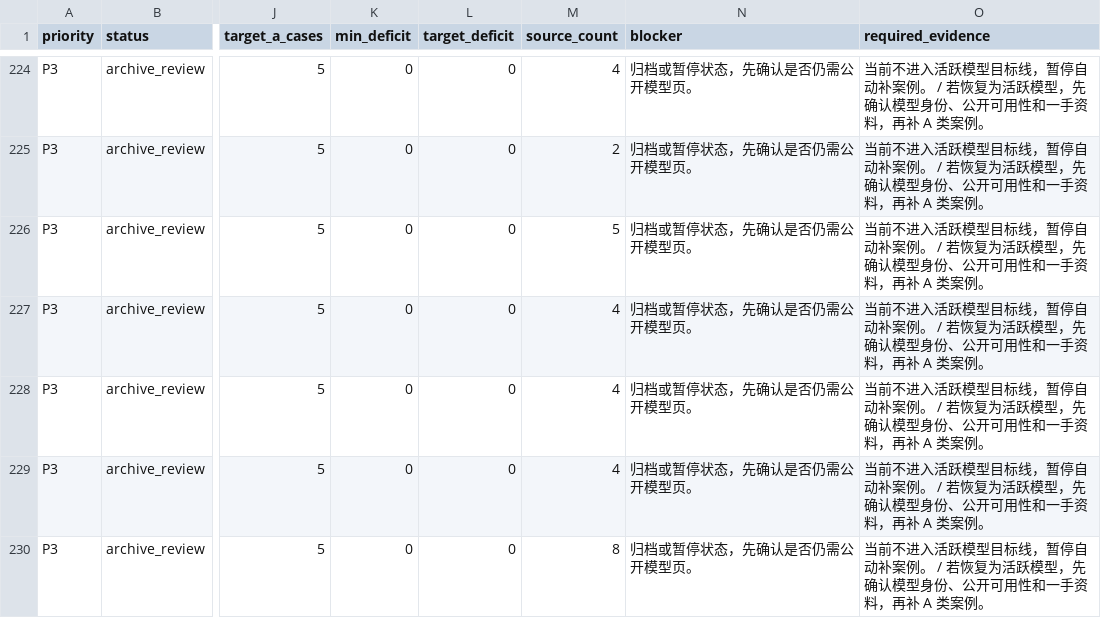
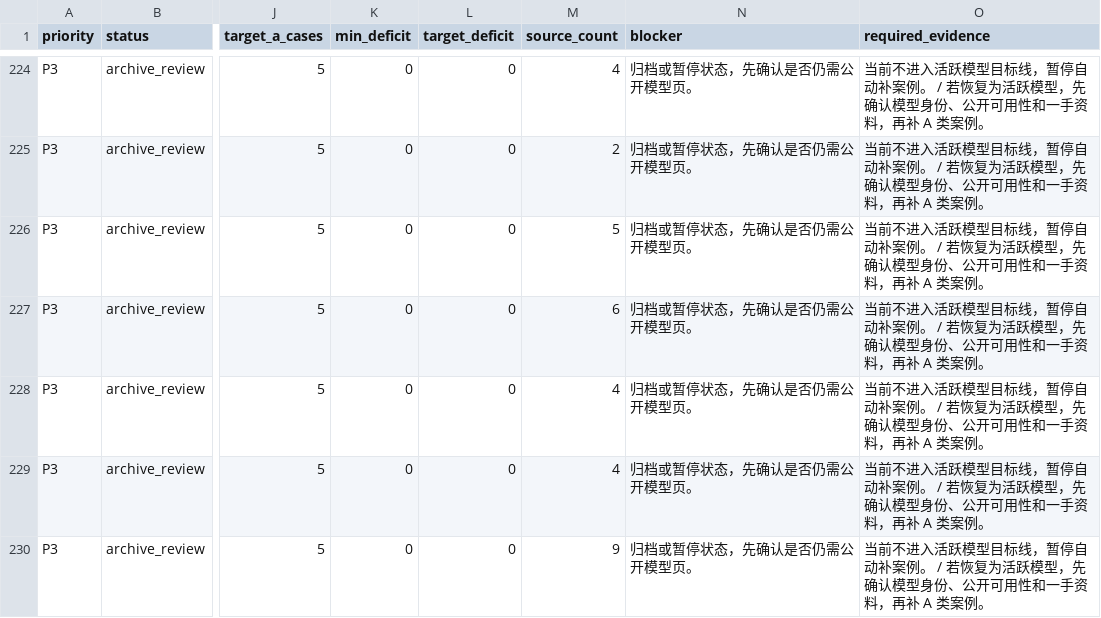
Before and after one commit to AL549984/model, a TSV file: work/evidence-backfill-intake.tsv, drawn as a sheet; only a part is shown, gaps mark what is left out; the diff covers the shown part only; the diff names each change by its address in the sheet, - before the commit and + after, or states it on an @@ line.

Commit message:
chore: update Model Atlas data

```diff
--- a/work/evidence-backfill-intake.tsv
+++ b/work/evidence-backfill-intake.tsv
-M227 (source_count): 4
+M227 (source_count): 6
-M230 (source_count): 8
+M230 (source_count): 9
```
Also changed, not shown: 12 edited cells elsewhere in this file, 3 other files.
